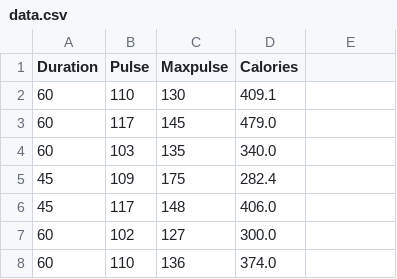
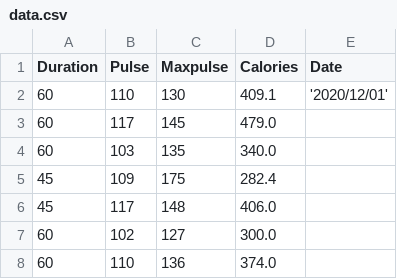
Before and after one commit to takasurazeem/PandasLearning, a CSV file: datasets/data.csv, drawn as a sheet; only a part is shown.

Commit message:
Pandas - Cleaning Data of Wrong Format

```diff
--- a/datasets/data.csv
+++ b/datasets/data.csv
@@ -1,3 +1,3 @@
-Duration,Pulse,Maxpulse,Calories
-60,110,130,409.1
+Duration,Pulse,Maxpulse,Calories,Date
+60,110,130,409.1,'2020/12/01'
 60,117,145,479.0
```
Also changed, not shown: 1 other file.
